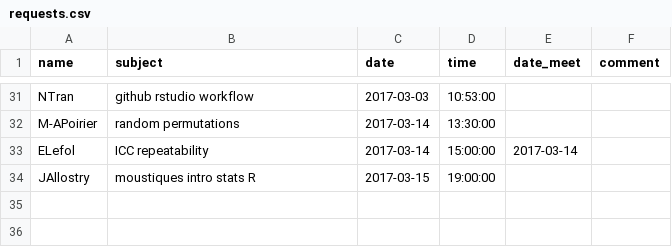
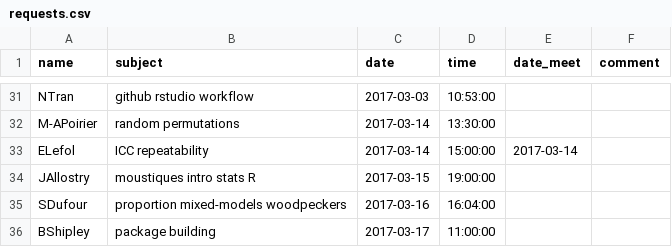
Before and after one commit to frousseu/timebudget, a CSV file: requests.csv, drawn as a sheet; only a part is shown, gaps mark what is left out.

Commit message:
SDufour

```diff
--- a/requests.csv
+++ b/requests.csv
@@ -34 +34,3 @@ ELefol,ICC repeatability,2017-03-14,15:00:00,2017-03-14,
 JAllostry,moustiques intro stats R,2017-03-15,19:00:00,,
+SDufour,proportion mixed-models woodpeckers,2017-03-16,16:04:00,,
+BShipley,package building,2017-03-17,11:00:00,,
```
Also changed, not shown: 1 other file.
